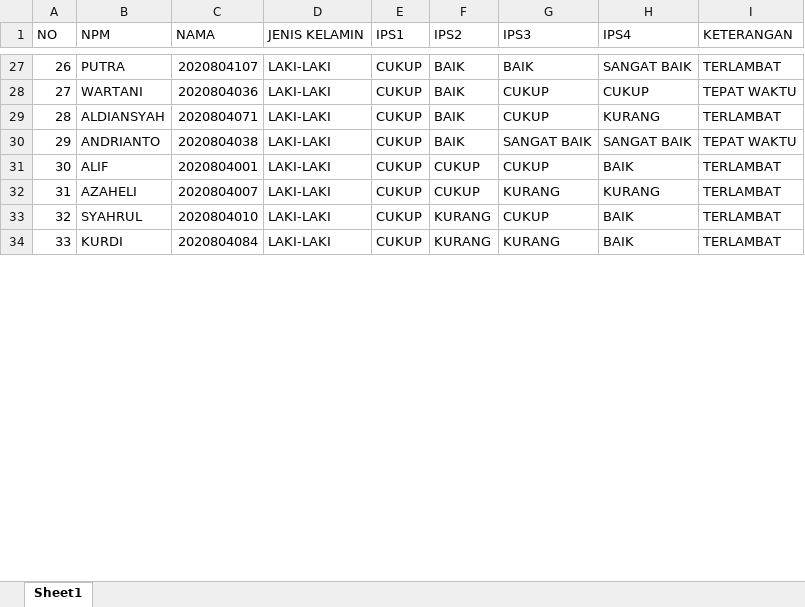
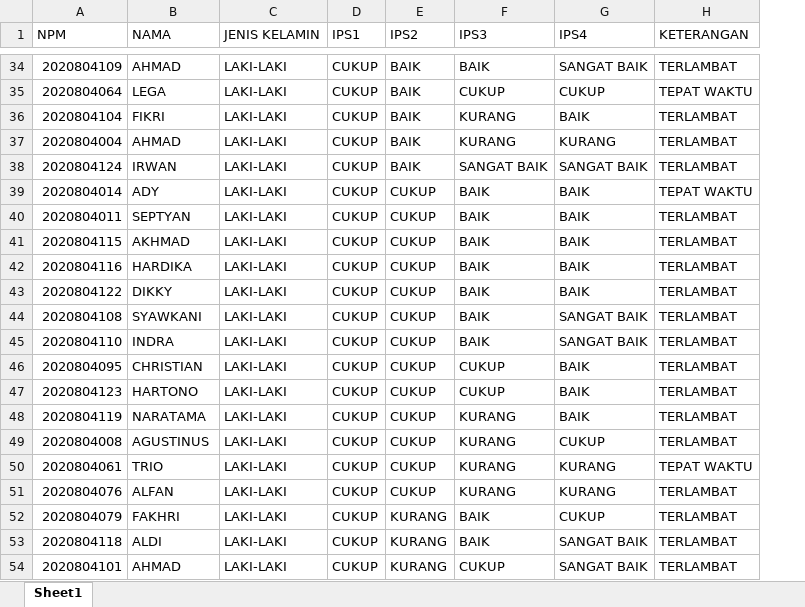
Before and after one commit to Tois286/J2-C45, an Excel workbook: asset/book3.xlsx, sheet Sheet1, drawn as a sheet; only a part is shown, gaps mark what is left out; values as stored, in another font and other column widths than the file's, no cell formats; removed rows and columns are numbered as before the commit, all else as after; the diff covers the shown part only; the diff names each change by its address in the sheet, - before the commit and + after, or states it on an @@ line.

```diff
--- a/asset/book3.xlsx (sheet Sheet1)
+++ b/asset/book3.xlsx (sheet Sheet1)
-column A (NO), rows 27-33: 26 | 27 | 28 | 29 | 30 | 31 | 32
-A34 (NPM): PUTRA
+A34 (NPM): 2020804109
-B34 (NAMA): 2020804107
+B34 (NAMA): AHMAD
-A35 (NPM): WARTANI
+A35 (NPM): 2020804064
-B35 (NAMA): 2020804036
+B35 (NAMA): LEGA
+row 36: 2020804104 | FIKRI | LAKI-LAKI | CUKUP | BAIK | KURANG | BAIK | TERLAMBAT
-A37 (NPM): ALDIANSYAH
+A37 (NPM): 2020804004
-B37 (NAMA): 2020804071
+B37 (NAMA): AHMAD
-F37 (IPS3): CUKUP
+F37 (IPS3): KURANG
-A38 (NPM): ANDRIANTO
+A38 (NPM): 2020804124
-B38 (NAMA): 2020804038
+B38 (NAMA): IRWAN
-H38 (KETERANGAN): TEPAT WAKTU
+H38 (KETERANGAN): TERLAMBAT
+row 39: 2020804014 | ADY | LAKI-LAKI | CUKUP | CUKUP | BAIK | BAIK | TEPAT WAKTU
+row 40: 2020804011 | SEPTYAN | LAKI-LAKI | CUKUP | CUKUP | BAIK | BAIK | TERLAMBAT
+row 41: 2020804115 | AKHMAD | LAKI-LAKI | CUKUP | CUKUP | BAIK | BAIK | TERLAMBAT
+row 42: 2020804116 | HARDIKA | LAKI-LAKI | CUKUP | CUKUP | BAIK | BAIK | TERLAMBAT
+row 43: 2020804122 | DIKKY | LAKI-LAKI | CUKUP | CUKUP | BAIK | BAIK | TERLAMBAT
+row 44: 2020804108 | SYAWKANI | LAKI-LAKI | CUKUP | CUKUP | BAIK | SANGAT BAIK | TERLAMBAT
+row 45: 2020804110 | INDRA | LAKI-LAKI | CUKUP | CUKUP | BAIK | SANGAT BAIK | TERLAMBAT
-A46 (NPM): ALIF
+A46 (NPM): 2020804095
-B46 (NAMA): 2020804001
+B46 (NAMA): CHRISTIAN
+row 47: 2020804123 | HARTONO | LAKI-LAKI | CUKUP | CUKUP | CUKUP | BAIK | TERLAMBAT
+row 48: 2020804119 | NARATAMA | LAKI-LAKI | CUKUP | CUKUP | KURANG | BAIK | TERLAMBAT
+row 49: 2020804008 | AGUSTINUS | LAKI-LAKI | CUKUP | CUKUP | KURANG | CUKUP | TERLAMBAT
+row 50: 2020804061 | TRIO | LAKI-LAKI | CUKUP | CUKUP | KURANG | KURANG | TEPAT WAKTU
-A51 (NPM): AZAHELI
+A51 (NPM): 2020804076
-B51 (NAMA): 2020804007
+B51 (NAMA): ALFAN
+row 52: 2020804079 | FAKHRI | LAKI-LAKI | CUKUP | KURANG | BAIK | CUKUP | TERLAMBAT
+row 53: 2020804118 | ALDI | LAKI-LAKI | CUKUP | KURANG | BAIK | SANGAT BAIK | TERLAMBAT
-A54 (NPM): SYAHRUL
+A54 (NPM): 2020804101
-B54 (NAMA): 2020804010
+B54 (NAMA): AHMAD
-G54 (IPS4): BAIK
+G54 (IPS4): SANGAT BAIK
-row 34: 33 | KURDI | 2020804084 | LAKI-LAKI | CUKUP | KURANG | KURANG | BAIK | TERLAMBAT
```
Also changed, not shown: 69 added rows, 13 removed rows and 79 edited cells elsewhere in this sheet, cell formats, 15 other files.
